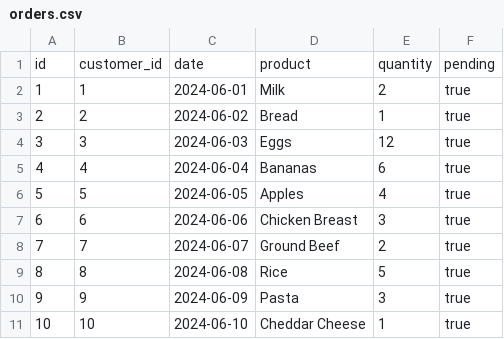
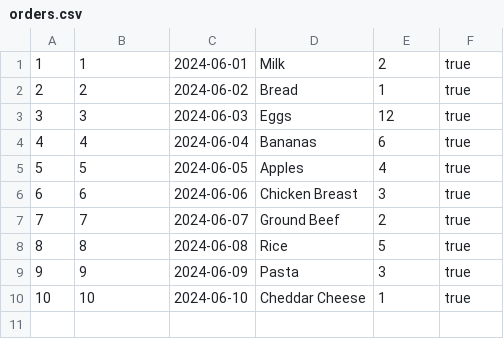
Before and after one commit to ch88251/warehouse-demo, a CSV file: orders.csv, drawn as a sheet; the diff names each change by its address in the sheet, - before the commit and + after, or states it on an @@ line.

```diff
--- a/orders.csv
+++ b/orders.csv
-row 1: id | customer_id | date | product | quantity | pending
```
Also changed, not shown: 6 other files.
